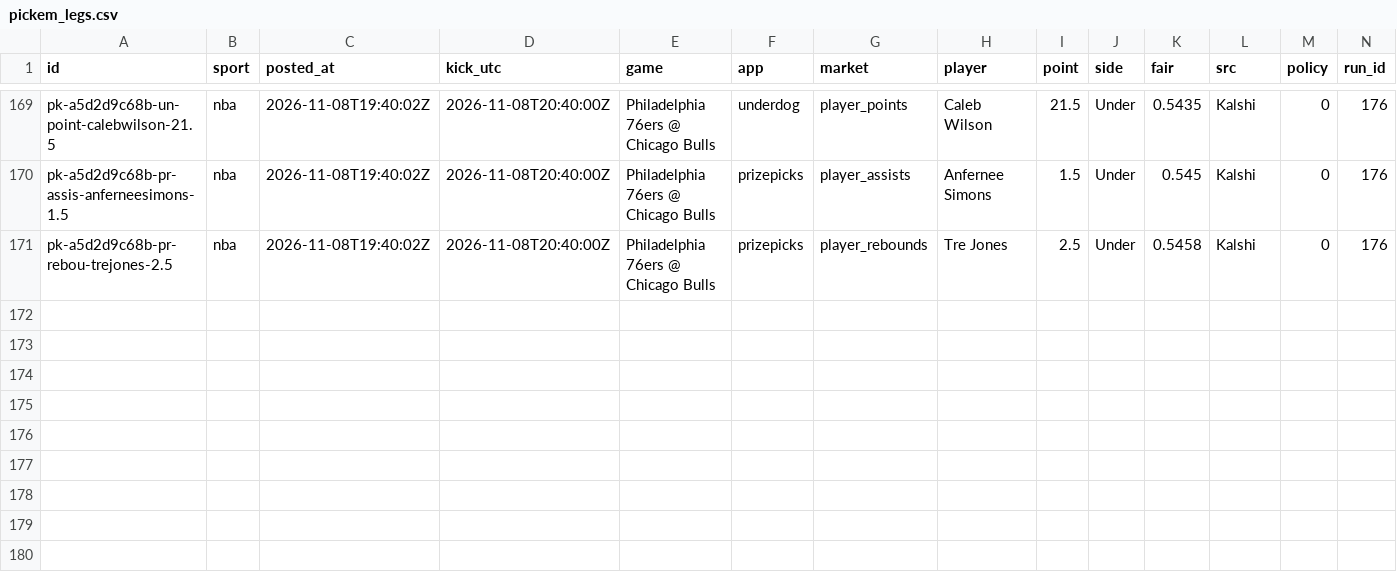
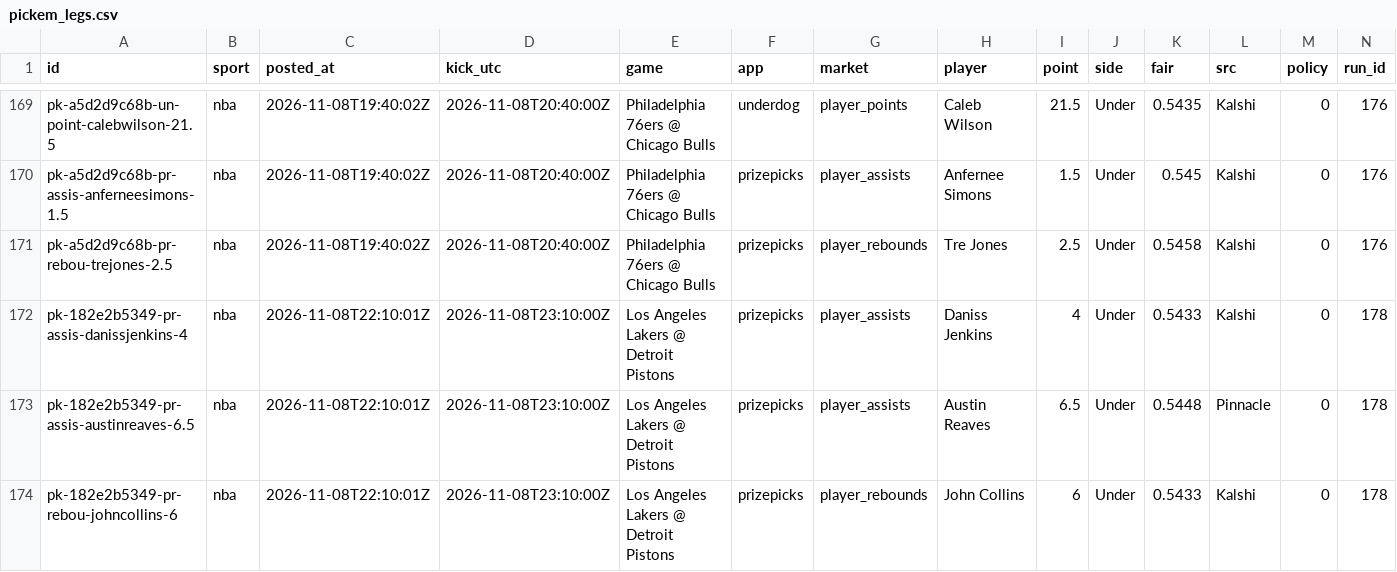
Before and after one commit to grahambirch99/closing-line-club, a CSV file: data/nba/pickem_legs.csv, drawn as a sheet; only a part is shown, gaps mark what is left out; rows hold the shown columns only; the diff names each change by its address in the sheet, - before the commit and + after, or states it on an @@ line.

```diff
--- a/data/nba/pickem_legs.csv
+++ b/data/nba/pickem_legs.csv
+row 172: pk-182e2b5349-pr-assis-danissjenkins-4 | nba | 2026-11-08T22:10:01Z | 2026-11-08T23:10:00Z | Los Angeles Lakers @ Detroit Pistons | prizepicks | player_assists | Daniss Jenkins | 4 | Under | 0.5433 | Kalshi | 0 | 178
+row 173: pk-182e2b5349-pr-assis-austinreaves-6.5 | nba | 2026-11-08T22:10:01Z | 2026-11-08T23:10:00Z | Los Angeles Lakers @ Detroit Pistons | prizepicks | player_assists | Austin Reaves | 6.5 | Under | 0.5448 | Pinnacle | 0 | 178
+row 174: pk-182e2b5349-pr-rebou-johncollins-6 | nba | 2026-11-08T22:10:01Z | 2026-11-08T23:10:00Z | Los Angeles Lakers @ Detroit Pistons | prizepicks | player_rebounds | John Collins | 6 | Under | 0.5433 | Kalshi | 0 | 178
```
Also changed, not shown: 2 other files.
